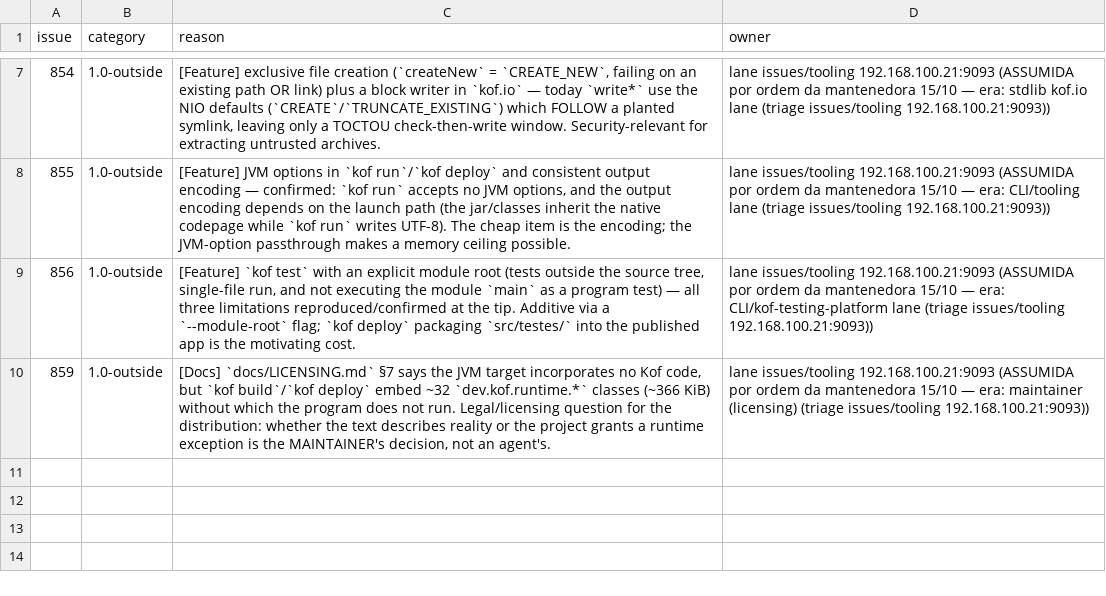
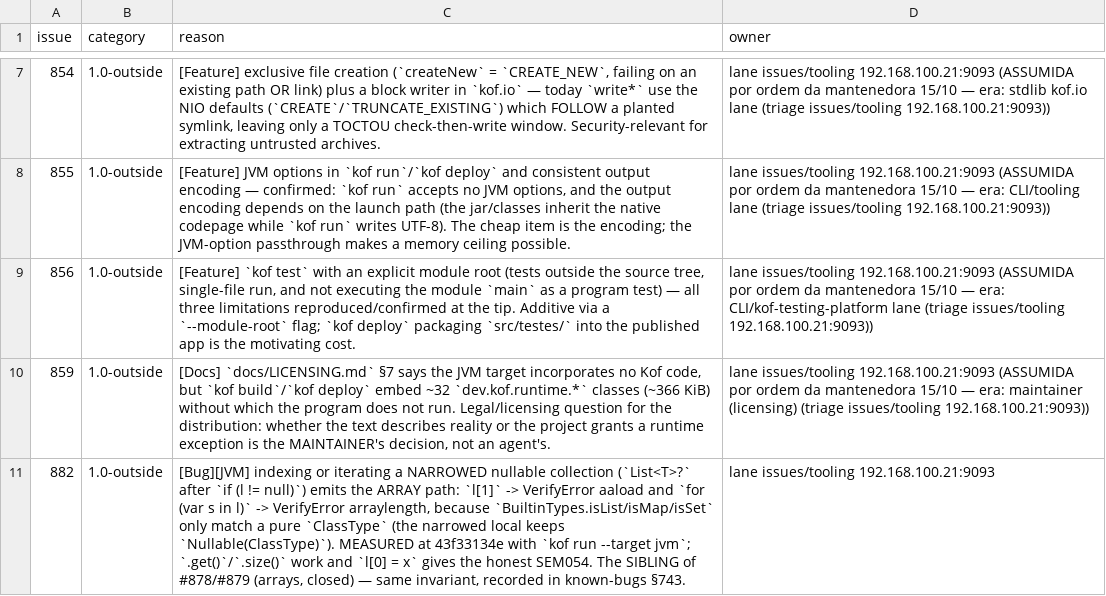
Before and after one commit to AlexandreMendess/Kof4j, a TSV file: scripts/release-blockers.tsv, drawn as a sheet; only a part is shown, gaps mark what is left out; the diff names each change by its address in the sheet, - before the commit and + after, or states it on an @@ line.

Commit message:
fix(compiler)+test+docs: known-bugs §744 FIXED — #882: a NARROWED nullable COLLECTION emitted the ARRAY path
The sibling of §743/#878/#879 (those were restricted to arrays). A `List<T>?`
narrowed by `if (l != null)` was still classified by the NULLABLE type:
`BuiltinTypes.isList/isMap/isSet` match only a pure `ClassType`, and the
narrowed local keeps `Nullable(ClassType kof.List)` in the IR (the narrowing is
semantic). The receiver fell into the ARRAY path: `l[1]` -> `VerifyError: Bad
type on operand stack in aaload` and `for (var s in l)` -> `VerifyError ... in
arraylength` on the JVM.

Fix (additive; no new primitive, no language-surface change): new
`Type.withoutNullable(Type)` used for the receiver CLASSIFICATION in
`ExpressionLowerer` (`case ArrayAccessExpr`: isList/isMap/isSet + the element/key
extraction + the runtime-get call owner), `ExpressionTyper` (the type of `l[i]`)
and `StatementLowerer` (the for-in classification + the kof_list_size /
kof_list_get call owners). The declared slot type stays nullable — only the
classification unwraps.

Proof RED-first with the test itself: new `NarrowedNullableCollectionE2ETest`
33 run / 12F / 8 env skips with ONLY this delta reverted (the §743 fix kept) ->
33 run / 0F with it, over JVM + Script + JS + x86-64 + riscv64 + aarch64.
Non-regression: 203 run / 0F / 32 skips on the array/collection/narrowing
battery. Controls pinned: `.get()`/`.size()` (already worked) and a non-nullable
collection arm; the bytecode structure test asserts no AALOAD/ARRAYLENGTH over
the ArrayList receiver plus the runtime-get INVOKESTATIC.

Honest note: `m["k"]` is NOT Kof syntax (the honest SEM054 says "use get(k)"),
so the Map arm exercises the receiver classification through `.get()`/`.size()`.

Docs EN+PT: known-bugs §744, CHANGELOG, DOING. Ledger: the #882 row is present
(the issue is still open at this commit).

```diff
--- a/scripts/release-blockers.tsv
+++ b/scripts/release-blockers.tsv
+row 11: 882 | 1.0-outside | [Bug][JVM] indexing or iterating a NARROWED nullable collection (`List<T>?` after `if (l != null)`) emits the ARRAY path: `l[1]` -> VerifyError aaload and `for (var s in l)` -> VerifyError arraylength, because `BuiltinTypes.isList/isMap/isSet` only match a pure `ClassType` (the narrowed local keeps `Nullable(ClassType)`). MEASURED at 43f33134e with `kof run --target jvm`; `.get()`/`.size()` work and `l[0] = x` gives the honest SEM054. The SIBLING of #878/#879 (arrays, closed) — same invariant, recorded in known-bugs §743. | lane issues/tooling 192.168.100.21:9093
```
Also changed, not shown: 11 other files.
